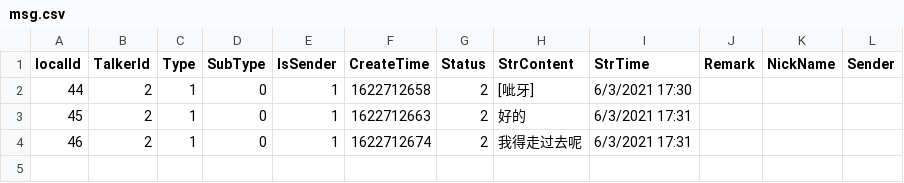
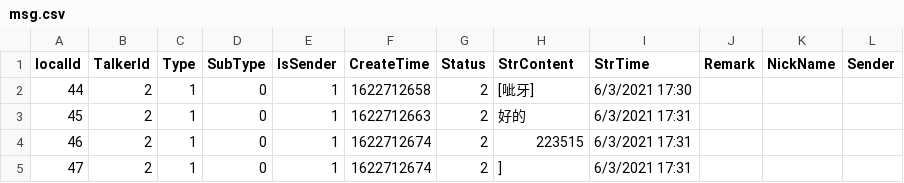
Before and after one commit to Jasmine969/WechatVisualization, a CSV file: input_data/msg.csv, drawn as a sheet.

```diff
--- a/input_data/msg.csv
+++ b/input_data/msg.csv
@@ -3,2 +3,3 @@
 45,2,1,0,1,1622712663,2,好的,6/3/2021 17:31,,,
-46,2,1,0,1,1622712674,2,我得走过去呢,6/3/2021 17:31,,,
+46,2,1,0,1,1622712674,2,223515,6/3/2021 17:31,,,
+47,2,1,0,1,1622712674,2,],6/3/2021 17:31,,,
```
Also changed, not shown: 6 other files.
